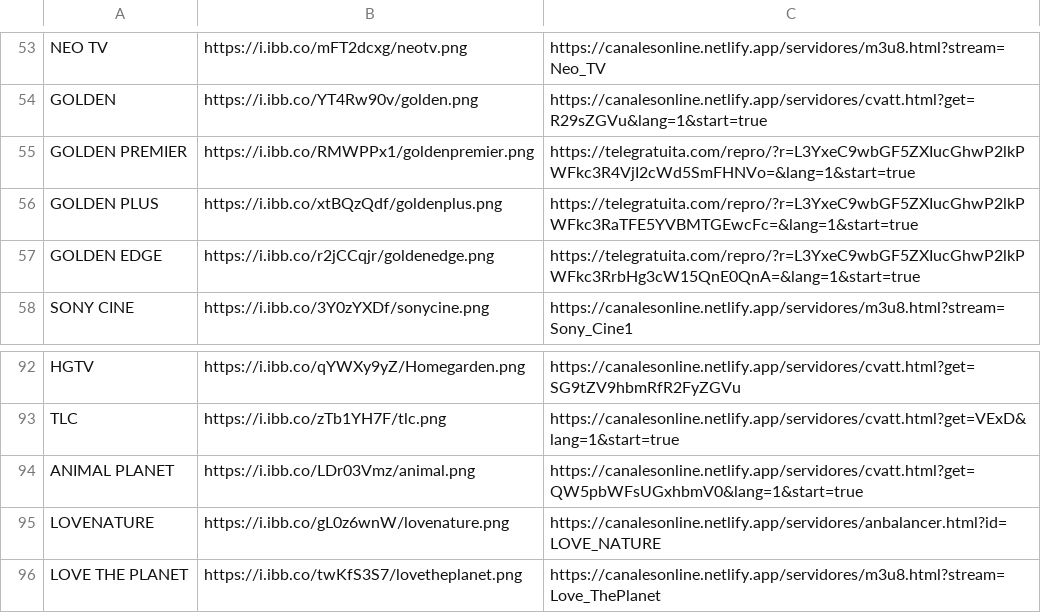
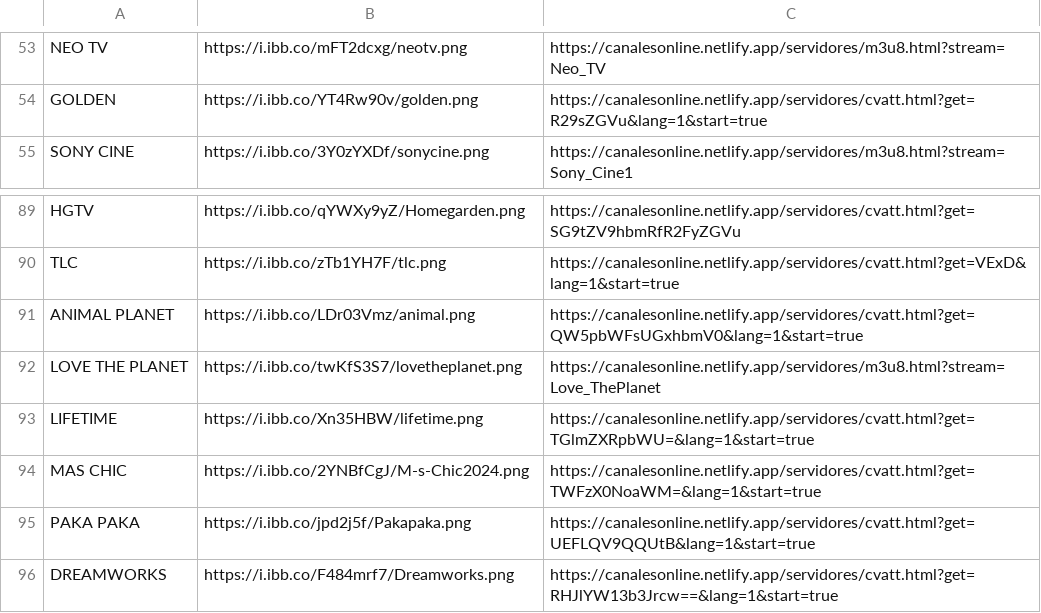
Before and after one commit to galvanoteca2001/FLOW, a CSV file: canales-16-2-25.csv, drawn as a sheet; only a part is shown, gaps mark what is left out; the shorter side is filled out with more unchanged rows; the diff names each change by its address in the sheet, - before the commit and + after, or states it on an @@ line.

Commit message:
Update canales-16-2-25.csv

```diff
--- a/canales-16-2-25.csv
+++ b/canales-16-2-25.csv
-row 55: GOLDEN PREMIER | https://i.ibb.co/RMWPPx1/goldenpremier.png | https://telegratuita.com/repro/?r=L3YxeC9wbGF5ZXIucGhwP2lkPWFkc3R4VjI2cWd5SmFHNVo=&lang=1&start=true
-row 56: GOLDEN PLUS | https://i.ibb.co/xtBQzQdf/goldenplus.png | https://telegratuita.com/repro/?r=L3YxeC9wbGF5ZXIucGhwP2lkPWFkc3RaTFE5YVBMTGEwcFc=&lang=1&start=true
-row 57: GOLDEN EDGE | https://i.ibb.co/r2jCCqjr/goldenedge.png | https://telegratuita.com/repro/?r=L3YxeC9wbGF5ZXIucGhwP2lkPWFkc3RrbHg3cW15QnE0QnA=&lang=1&start=true
-row 95: LOVENATURE | https://i.ibb.co/gL0z6wnW/lovenature.png | https://canalesonline.netlify.app/servidores/anbalancer.html?id=LOVE_NATURE
```
